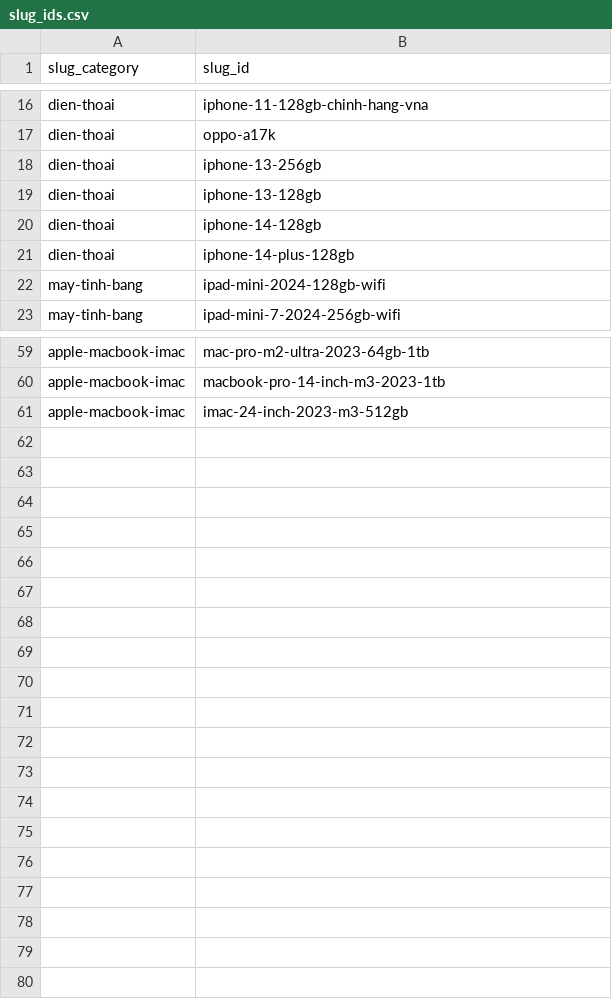
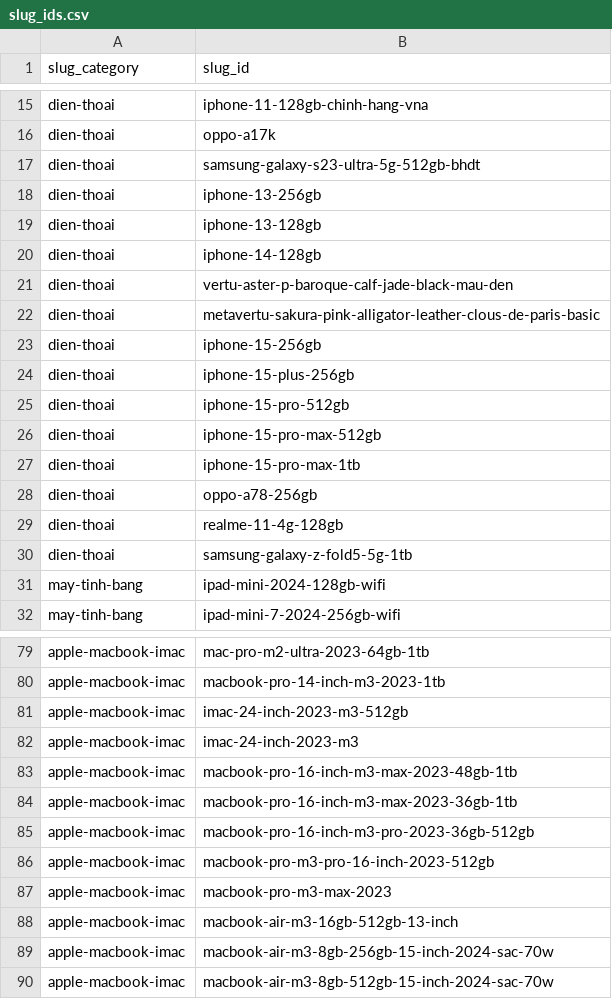
Before and after one commit to van-dev-al/ecom_backend, a CSV file: temp/slug_ids.csv, drawn as a sheet; only a part is shown, gaps mark what is left out; the diff covers the shown part only.

```diff
--- a/temp/slug_ids.csv
+++ b/temp/slug_ids.csv
@@ -17,2 +16,3 @@ dien-thoai,iphone-11-128gb-chinh-hang-vna
 dien-thoai,oppo-a17k
+dien-thoai,samsung-galaxy-s23-ultra-5g-512gb-bhdt
 dien-thoai,iphone-13-256gb
@@ -20,3 +20,12 @@ dien-thoai,iphone-13-128gb
 dien-thoai,iphone-14-128gb
-dien-thoai,iphone-14-plus-128gb
+dien-thoai,vertu-aster-p-baroque-calf-jade-black-mau-den
+dien-thoai,metavertu-sakura-pink-alligator-leather-clous-de-paris-basic
+dien-thoai,iphone-15-256gb
+dien-thoai,iphone-15-plus-256gb
+dien-thoai,iphone-15-pro-512gb
+dien-thoai,iphone-15-pro-max-512gb
+dien-thoai,iphone-15-pro-max-1tb
+dien-thoai,oppo-a78-256gb
+dien-thoai,realme-11-4g-128gb
+dien-thoai,samsung-galaxy-z-fold5-5g-1tb
 may-tinh-bang,ipad-mini-2024-128gb-wifi
@@ -61 +81,10 @@ apple-macbook-imac,macbook-pro-14-inch-m3-2023-1tb
 apple-macbook-imac,imac-24-inch-2023-m3-512gb
+apple-macbook-imac,imac-24-inch-2023-m3
+apple-macbook-imac,macbook-pro-16-inch-m3-max-2023-48gb-1tb
+apple-macbook-imac,macbook-pro-16-inch-m3-max-2023-36gb-1tb
+apple-macbook-imac,macbook-pro-16-inch-m3-pro-2023-36gb-512gb
+apple-macbook-imac,macbook-pro-m3-pro-16-inch-2023-512gb
+apple-macbook-imac,macbook-pro-m3-max-2023
+apple-macbook-imac,macbook-air-m3-16gb-512gb-13-inch
+apple-macbook-imac,macbook-air-m3-8gb-256gb-15-inch-2024-sac-70w
+apple-macbook-imac,macbook-air-m3-8gb-512gb-15-inch-2024-sac-70w
```
Also changed, not shown: 12 added rows and 2 removed rows elsewhere in this file, temp/product_ids.csv, 16 other files.
